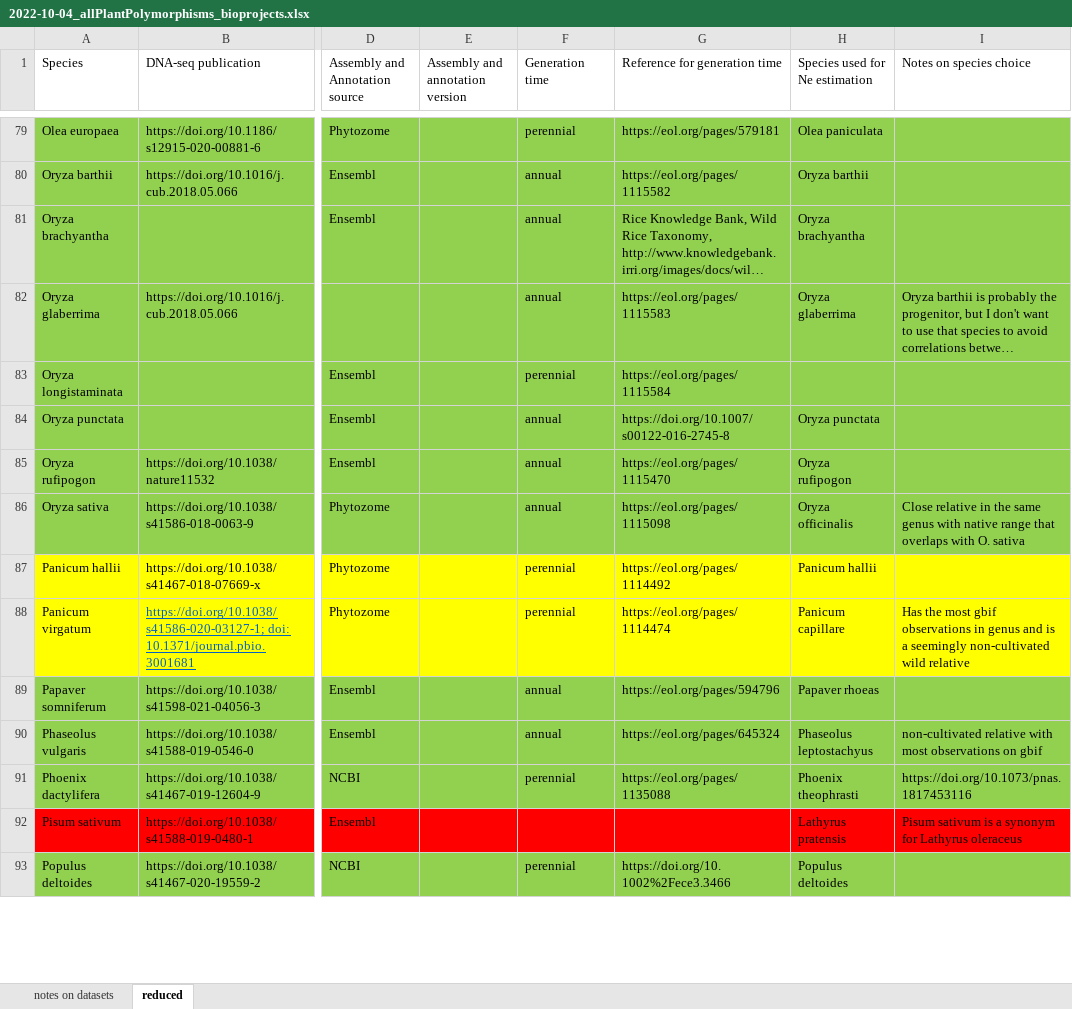
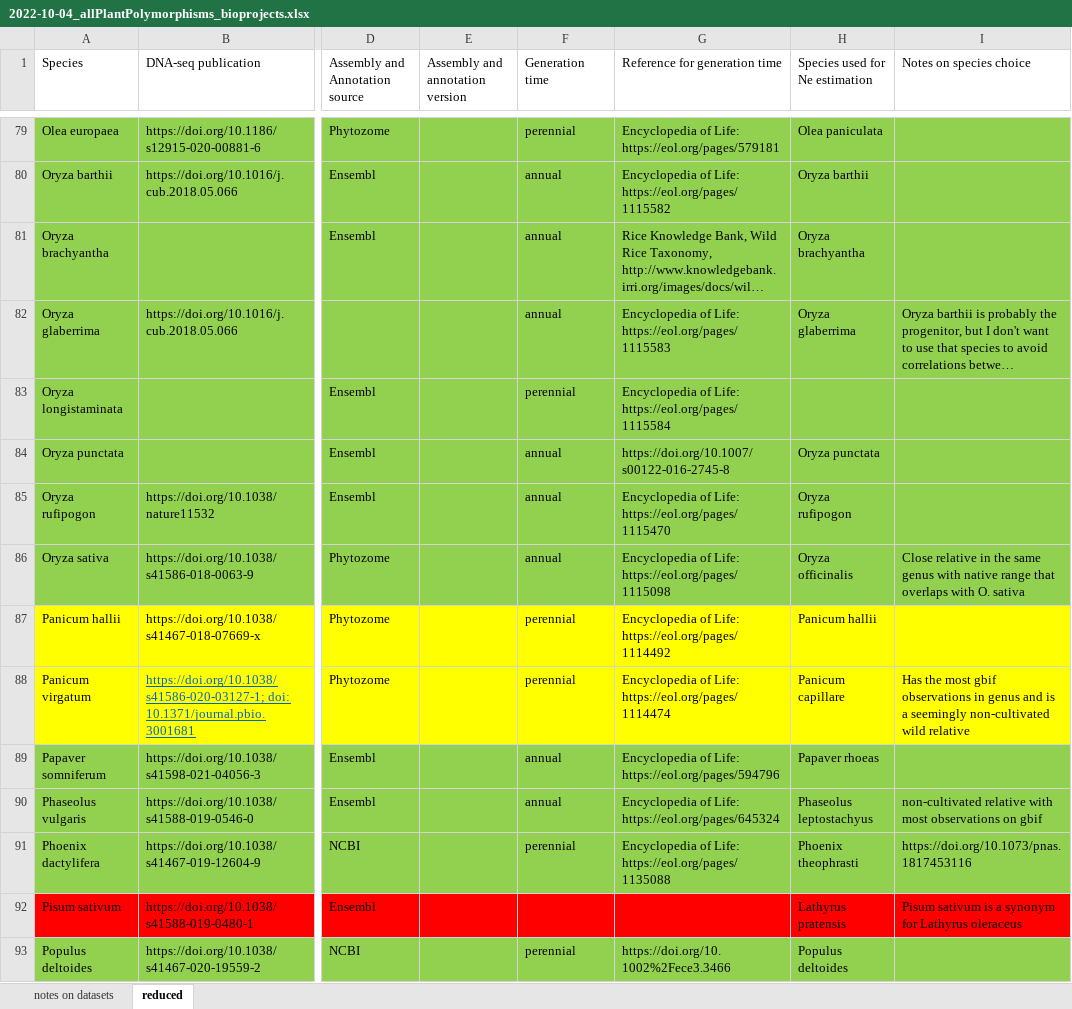
Before and after one commit to milesroberts-123/tajimasDacrossSpecies, an Excel workbook: doc/2022-10-04_allPlantPolymorphisms_bioprojects.xlsx, sheet reduced, drawn as a sheet; only a part is shown, gaps mark what is left out; long unchanged cells end in …; values as stored, in another font and other column widths than the file's, no borders; the diff covers the shown part only; the diff names each change by its address in the sheet, - before the commit and + after, or states it on an @@ line.

```diff
--- a/doc/2022-10-04_allPlantPolymorphisms_bioprojects.xlsx (sheet reduced)
+++ b/doc/2022-10-04_allPlantPolymorphisms_bioprojects.xlsx (sheet reduced)
-G79 (Reference for generation time): https://eol.org/pages/579181
+G79 (Reference for generation time): Encyclopedia of Life: https://eol.org/pages/579181
-G80 (Reference for generation time): https://eol.org/pages/1115582
+G80 (Reference for generation time): Encyclopedia of Life: https://eol.org/pages/1115582
-G82 (Reference for generation time): https://eol.org/pages/1115583
+G82 (Reference for generation time): Encyclopedia of Life: https://eol.org/pages/1115583
-G83 (Reference for generation time): https://eol.org/pages/1115584
+G83 (Reference for generation time): Encyclopedia of Life: https://eol.org/pages/1115584
-G85 (Reference for generation time): https://eol.org/pages/1115470
+G85 (Reference for generation time): Encyclopedia of Life: https://eol.org/pages/1115470
-G86 (Reference for generation time): https://eol.org/pages/1115098
+G86 (Reference for generation time): Encyclopedia of Life: https://eol.org/pages/1115098
-G87 (Reference for generation time): https://eol.org/pages/1114492
+G87 (Reference for generation time): Encyclopedia of Life: https://eol.org/pages/1114492
-G88 (Reference for generation time): https://eol.org/pages/1114474
+G88 (Reference for generation time): Encyclopedia of Life: https://eol.org/pages/1114474
-G89 (Reference for generation time): https://eol.org/pages/594796
+G89 (Reference for generation time): Encyclopedia of Life: https://eol.org/pages/594796
-G90 (Reference for generation time): https://eol.org/pages/645324
+G90 (Reference for generation time): Encyclopedia of Life: https://eol.org/pages/645324
-G91 (Reference for generation time): https://eol.org/pages/1135088
+G91 (Reference for generation time): Encyclopedia of Life: https://eol.org/pages/1135088
```
Also changed, not shown: 58 edited cells and cell formats elsewhere in this sheet, sheet notes on datasets, 3 other files.
